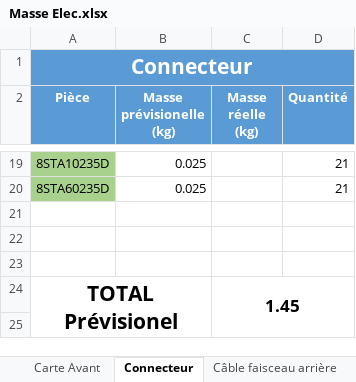
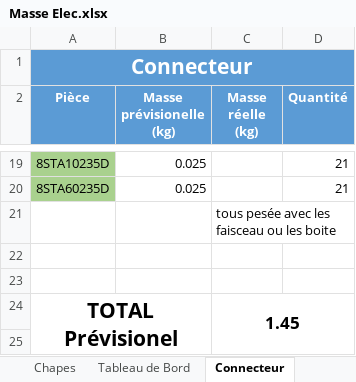
Before and after one commit to EOSCogniton/STUF2019, an Excel workbook: EL - Electrical/Autre/Masse Elec.xlsx, sheet Connecteur, drawn as a sheet; only a part is shown, gaps mark what is left out; values as stored, in another font and other column widths than the file's, no borders; table styles not drawn; the diff names each change by its address in the sheet, - before the commit and + after, or states it on an @@ line.

```diff
--- a/EL - Electrical/Autre/Masse Elec.xlsx (sheet Connecteur)
+++ b/EL - Electrical/Autre/Masse Elec.xlsx (sheet Connecteur)
-sheet tab: Carte Avant
-C21 (Masse réelle (kg)): (empty)
+C21 (Masse réelle (kg)): tous pesée avec les faisceau ou les boite
```
Also changed, not shown: sheet Passage de vitesse, charts or pictures.
